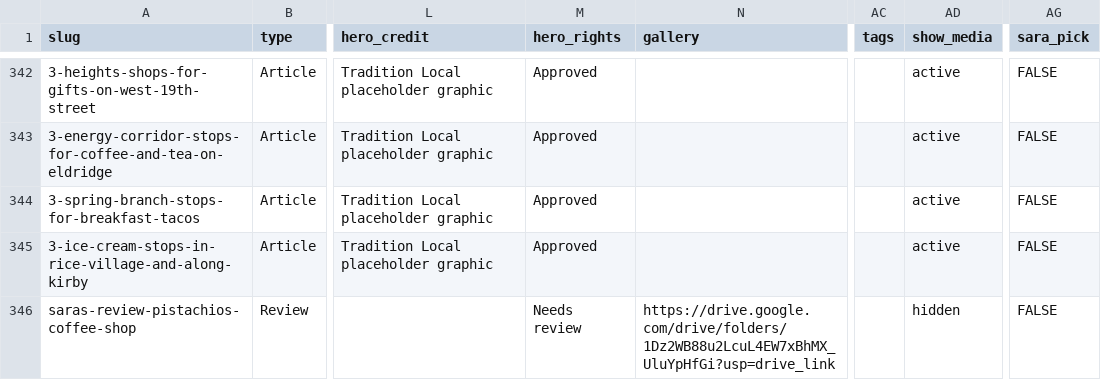
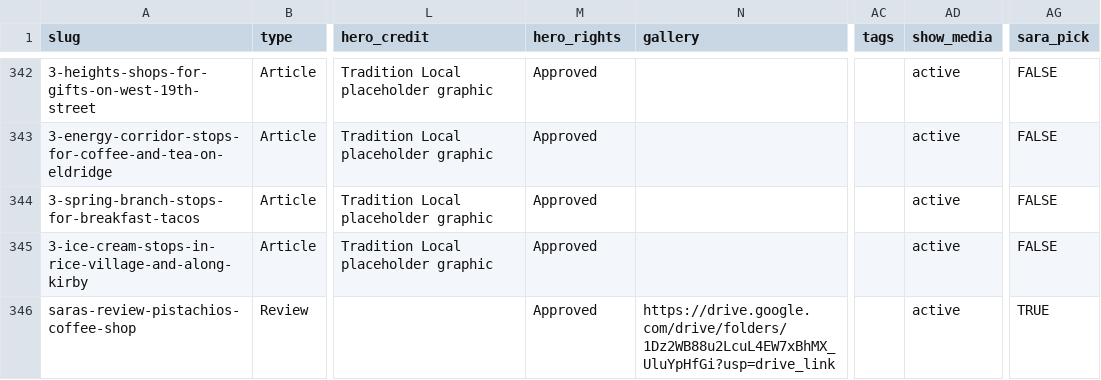
Before and after one commit to traditionrealty/traditionlocal-next, a CSV file: data/content.csv, drawn as a sheet; only a part is shown, gaps mark what is left out; the diff names each change by its address in the sheet, - before the commit and + after, or states it on an @@ line.

Commit message:
Update content from the sheet (production, 2026-11-16 10:26)

```diff
--- a/data/content.csv
+++ b/data/content.csv
-M346 (hero_rights): Needs review
+M346 (hero_rights): Approved
-AD346 (show_media): hidden
+AD346 (show_media): active
-AG346 (sara_pick): FALSE
+AG346 (sara_pick): TRUE
```
